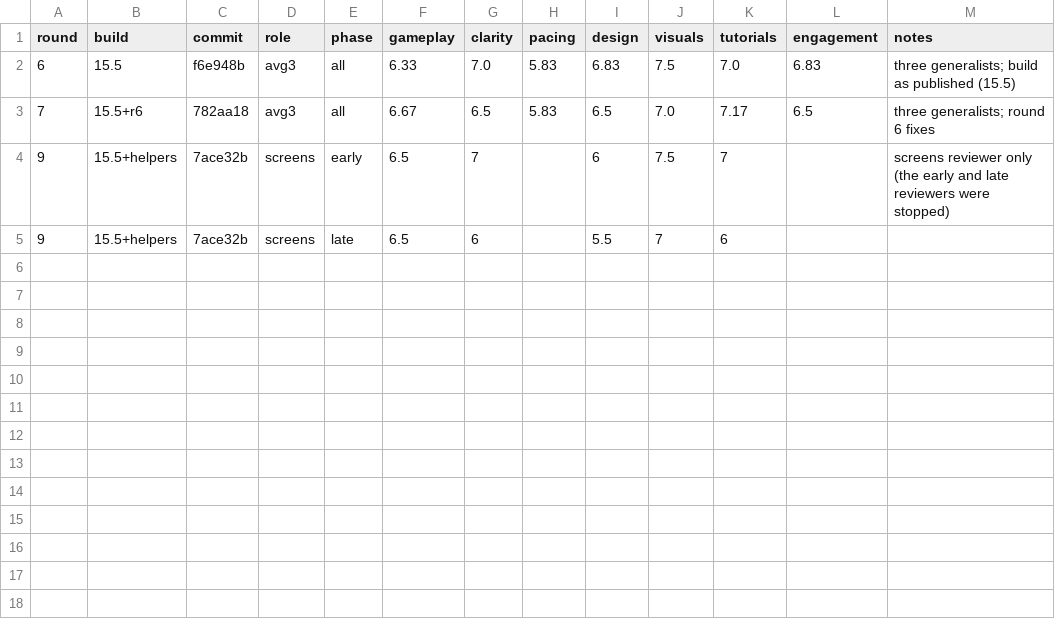
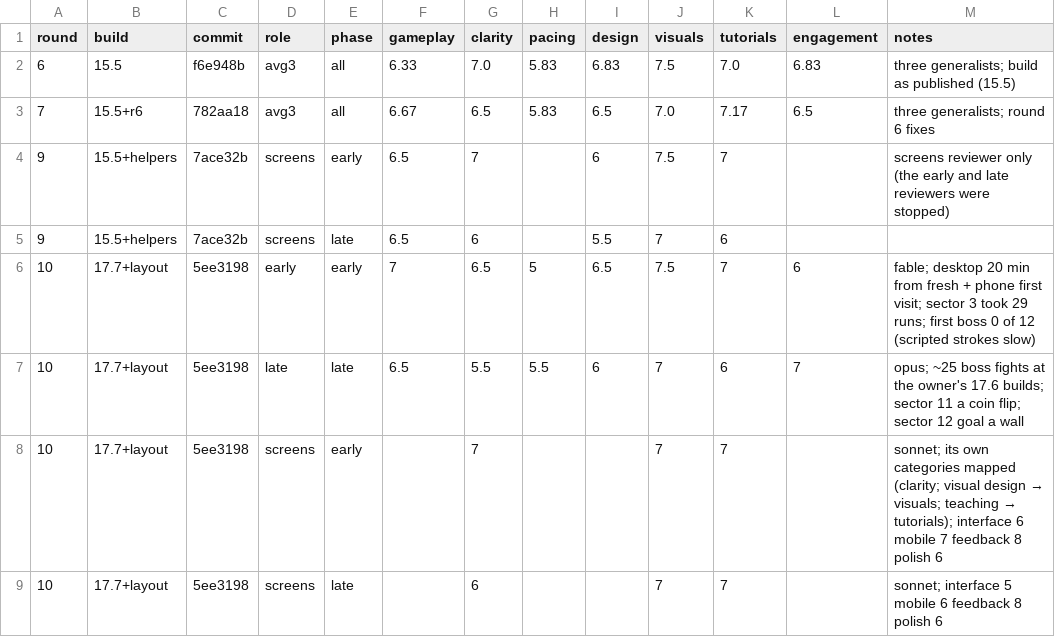
Before and after one commit to MrWillWonka/AGI, a CSV file: design/review/scores.csv, drawn as a sheet; the diff names each change by its address in the sheet, - before the commit and + after, or states it on an @@ line.

```diff
--- a/design/review/scores.csv
+++ b/design/review/scores.csv
+row 6: 10 | 17.7+layout | 5ee3198 | early | early | 7 | 6.5 | 5 | 6.5 | 7.5 | 7 | 6 | fable; desktop 20 min from fresh + phone first visit; sector 3 took 29 runs; first boss 0 of 12 (scripted strokes slow)
+row 7: 10 | 17.7+layout | 5ee3198 | late | late | 6.5 | 5.5 | 5.5 | 6 | 7 | 6 | 7 | opus; ~25 boss fights at the owner's 17.6 builds; sector 11 a coin flip; sector 12 goal a wall
+row 8: 10 | 17.7+layout | 5ee3198 | screens | early |  | 7 |  |  | 7 | 7 |  | sonnet; its own categories mapped (clarity; visual design → visuals; teaching → tutorials); interface 6 mobile 7 feedback 8 polish 6
+row 9: 10 | 17.7+layout | 5ee3198 | screens | late |  | 6 |  |  | 7 | 7 |  | sonnet; interface 5 mobile 6 feedback 8 polish 6
```
Also changed, not shown: design/review/rounds.csv, 1 other file.
